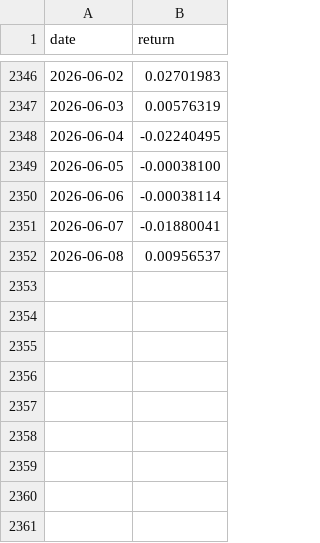
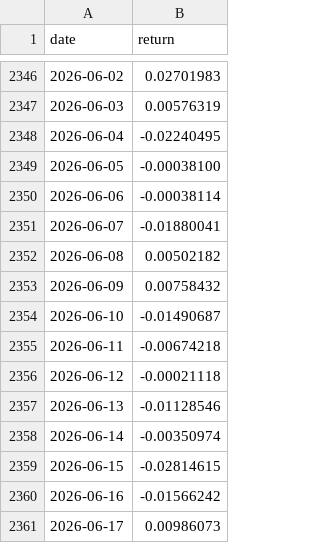
Before and after one commit to unravel-finance/dataroom, a CSV file: data/portfolio-40-returns/foundational.csv, drawn as a sheet; only a part is shown, gaps mark what is left out.

```diff
--- a/data/portfolio-40-returns/foundational.csv
+++ b/data/portfolio-40-returns/foundational.csv
@@ -2351,2 +2351,11 @@ date,return
 2026-06-07,-0.01880041
-2026-06-08,0.00956537
+2026-06-08,0.00502182
+2026-06-09,0.00758432
+2026-06-10,-0.01490687
+2026-06-11,-0.00674218
+2026-06-12,-0.00021118
+2026-06-13,-0.01128546
+2026-06-14,-0.00350974
+2026-06-15,-0.02814615
+2026-06-16,-0.01566242
+2026-06-17,0.00986073
```
Also changed, not shown: data/portfolio-40-returns/instantaneous_volatility.csv, data/portfolio-40-returns/mean_reversion.csv, 35 other files.
